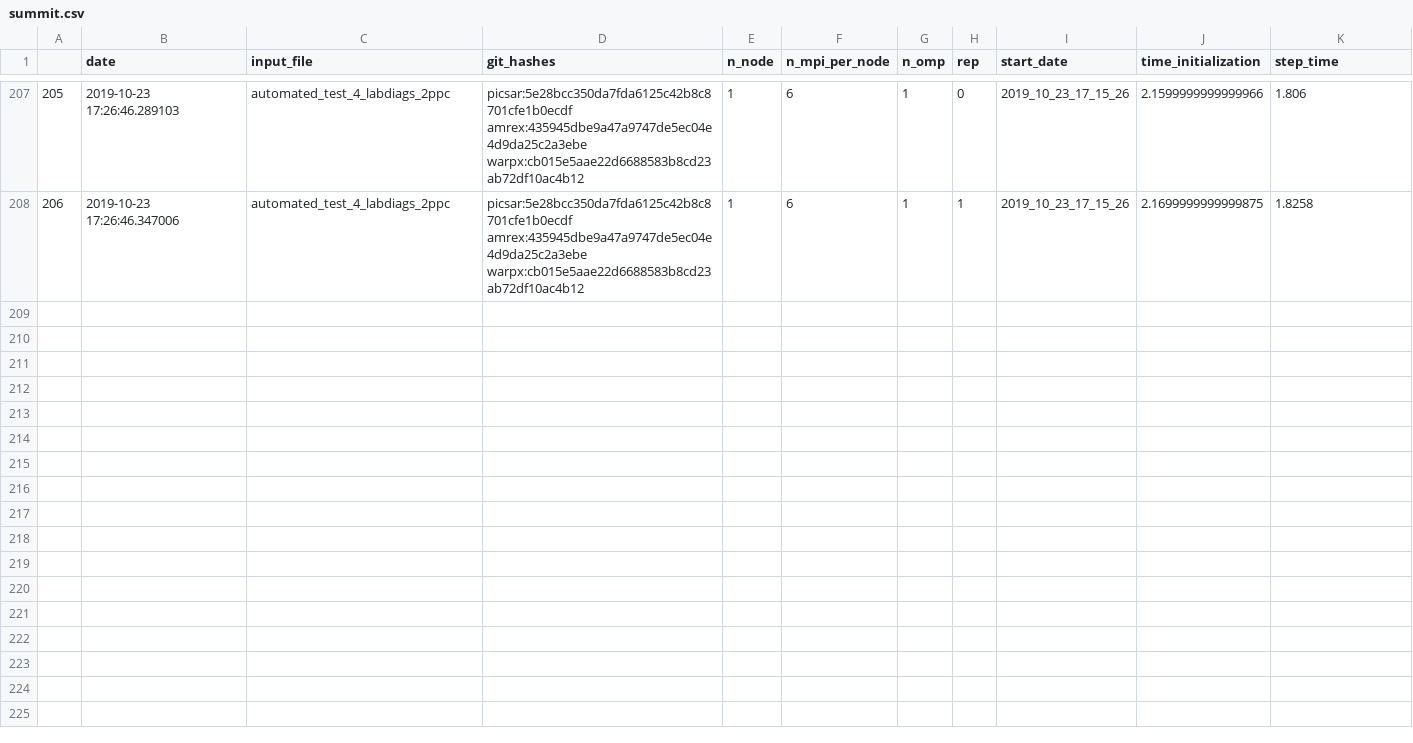
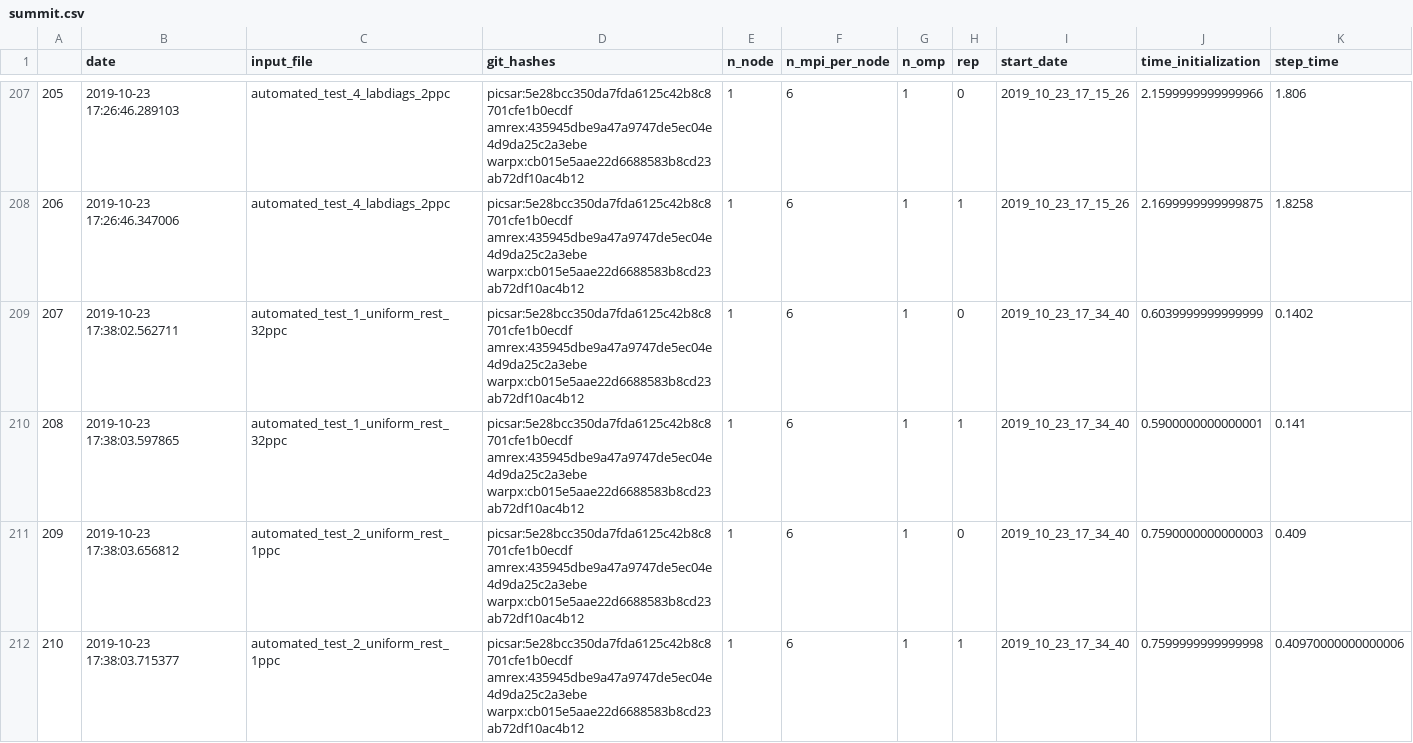
Before and after one commit to ECP-WarpX/perf_logs, a CSV file: logs_csv/summit.csv, drawn as a sheet; only a part is shown, gaps mark what is left out; the diff covers the shown part only.

Commit message:
automated tests

```diff
--- a/logs_csv/summit.csv
+++ b/logs_csv/summit.csv
@@ -208 +208,5 @@
 206,2019-10-23 17:26:46.347006,automated_test_4_labdiags_2ppc,picsar:5e28bcc350da7fda6125c42b8c8701cfe1b0ecdf amrex:435945dbe9a47a9747de5ec04e4d9da25c2a3ebe warpx:cb015e5aae22d6688583b8cd23ab72df10ac4b12 ,1,6,1,1,2019_10_23_17_15_26,2.1699999999999875,1.8258
+207,2019-10-23 17:38:02.562711,automated_test_1_uniform_rest_32ppc,picsar:5e28bcc350da7fda6125c42b8c8701cfe1b0ecdf amrex:435945dbe9a47a9747de5ec04e4d9da25c2a3ebe warpx:cb015e5aae22d6688583b8cd23ab72df10ac4b12 ,1,6,1,0,2019_10_23_17_34_40,0.6039999999999999,0.1402
+208,2019-10-23 17:38:03.597865,automated_test_1_uniform_rest_32ppc,picsar:5e28bcc350da7fda6125c42b8c8701cfe1b0ecdf amrex:435945dbe9a47a9747de5ec04e4d9da25c2a3ebe warpx:cb015e5aae22d6688583b8cd23ab72df10ac4b12 ,1,6,1,1,2019_10_23_17_34_40,0.5900000000000001,0.141
+209,2019-10-23 17:38:03.656812,automated_test_2_uniform_rest_1ppc,picsar:5e28bcc350da7fda6125c42b8c8701cfe1b0ecdf amrex:435945dbe9a47a9747de5ec04e4d9da25c2a3ebe warpx:cb015e5aae22d6688583b8cd23ab72df10ac4b12 ,1,6,1,0,2019_10_23_17_34_40,0.7590000000000003,0.409
+210,2019-10-23 17:38:03.715377,automated_test_2_uniform_rest_1ppc,picsar:5e28bcc350da7fda6125c42b8c8701cfe1b0ecdf amrex:435945dbe9a47a9747de5ec04e4d9da25c2a3ebe warpx:cb015e5aae22d6688583b8cd23ab72df10ac4b12 ,1,6,1,1,2019_10_23_17_34_40,0.7599999999999998,0.40970000000000006
```
Also changed, not shown: 3 added rows elsewhere in this file, 2 other files.
